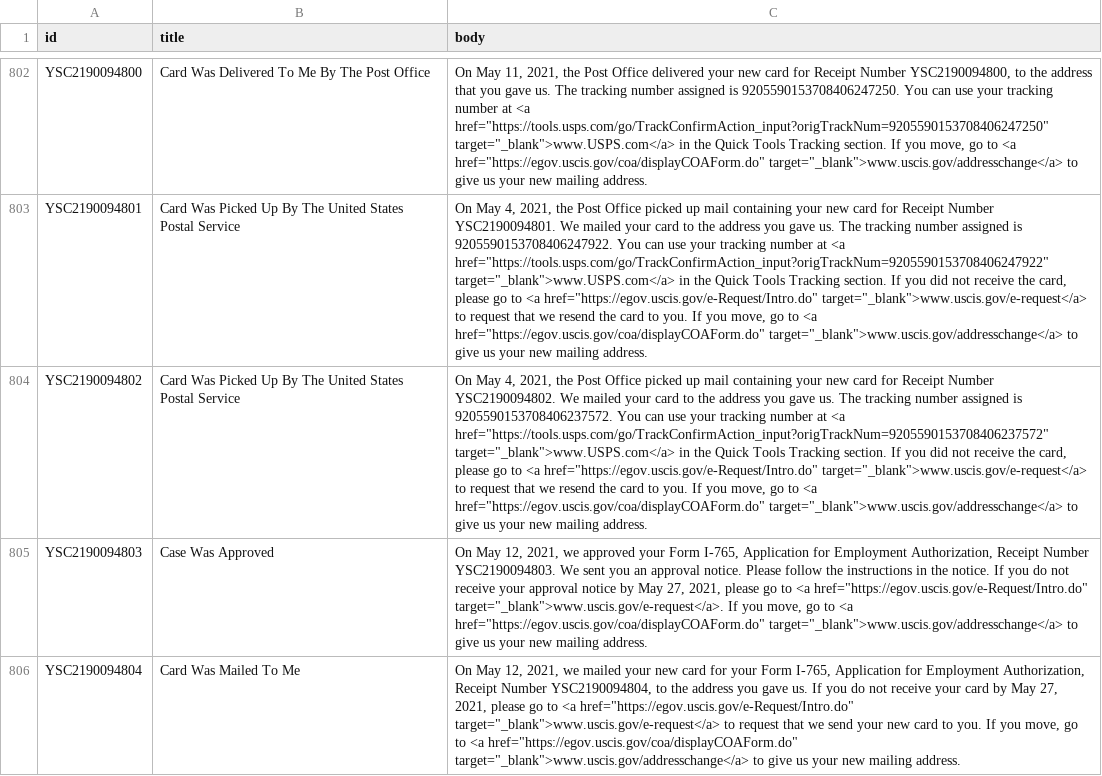
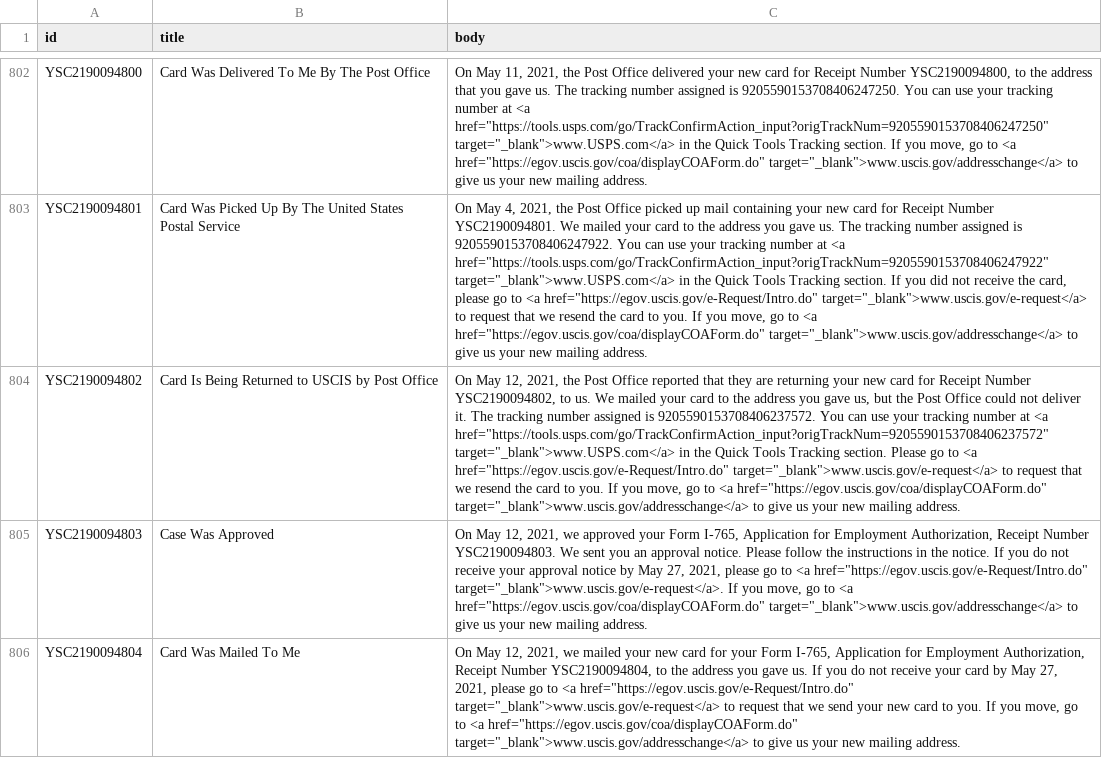
Before and after one commit to opt-lol/opt-data, a CSV file: data/YSC2190094.csv, drawn as a sheet; only a part is shown, gaps mark what is left out; the diff names each change by its address in the sheet, - before the commit and + after, or states it on an @@ line.

```diff
--- a/data/YSC2190094.csv
+++ b/data/YSC2190094.csv
-B804 (title): Card Was Picked Up By The United States Postal Service
+B804 (title): Card Is Being Returned to USCIS by Post Office
-C804 (body): On May 4, 2021, the Post Office picked up mail containing your new card for Receipt Number YSC2190094802. We mailed your card to the address you gave us. The tracking number assigned is 9205590153708406237572. You can use your tracking number at <a href="https://tools.usps.com/go/TrackConfirmAction_input?origTrackNum=9205590153708406237572" target="_blank">www.USPS.com</a> in the Quick Tools Tracking section. If you did not receive the card, please go to…
+C804 (body): On May 12, 2021, the Post Office reported that they are returning your new card for Receipt Number YSC2190094802, to us. We mailed your card to the address you gave us, but the Post Office could not deliver it. The tracking number assigned is 9205590153708406237572. You can use your tracking number at <a href="https://tools.usps.com/go/TrackConfirmAction_input?origTrackNum=9205590153708406237572" target="_blank">www.USPS.com</a> in the Quick Tools Tracking section. Please go to…
```
Also changed, not shown: data/YSC2190042.csv, data/YSC2190108.csv, 3 other files.
